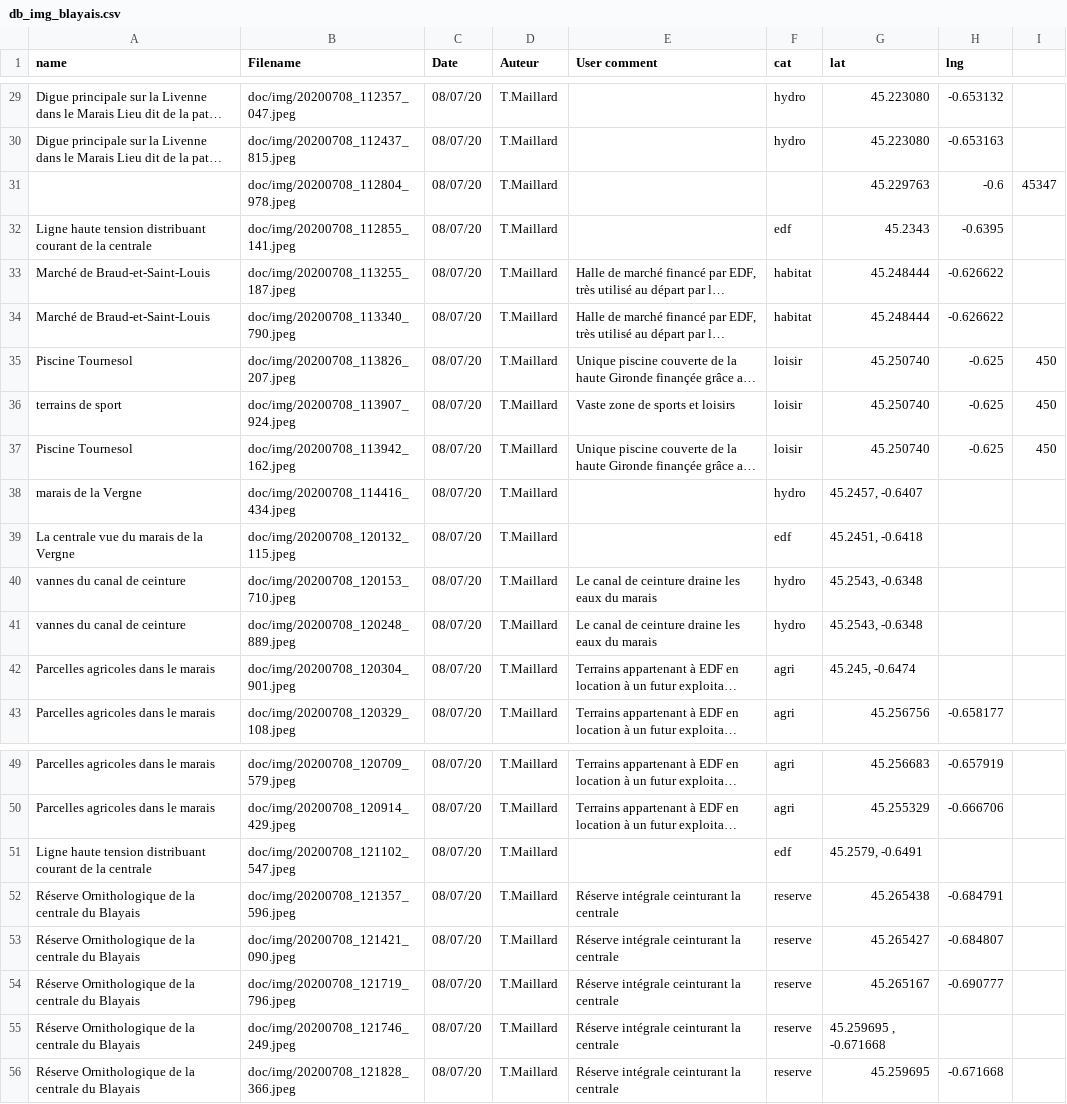
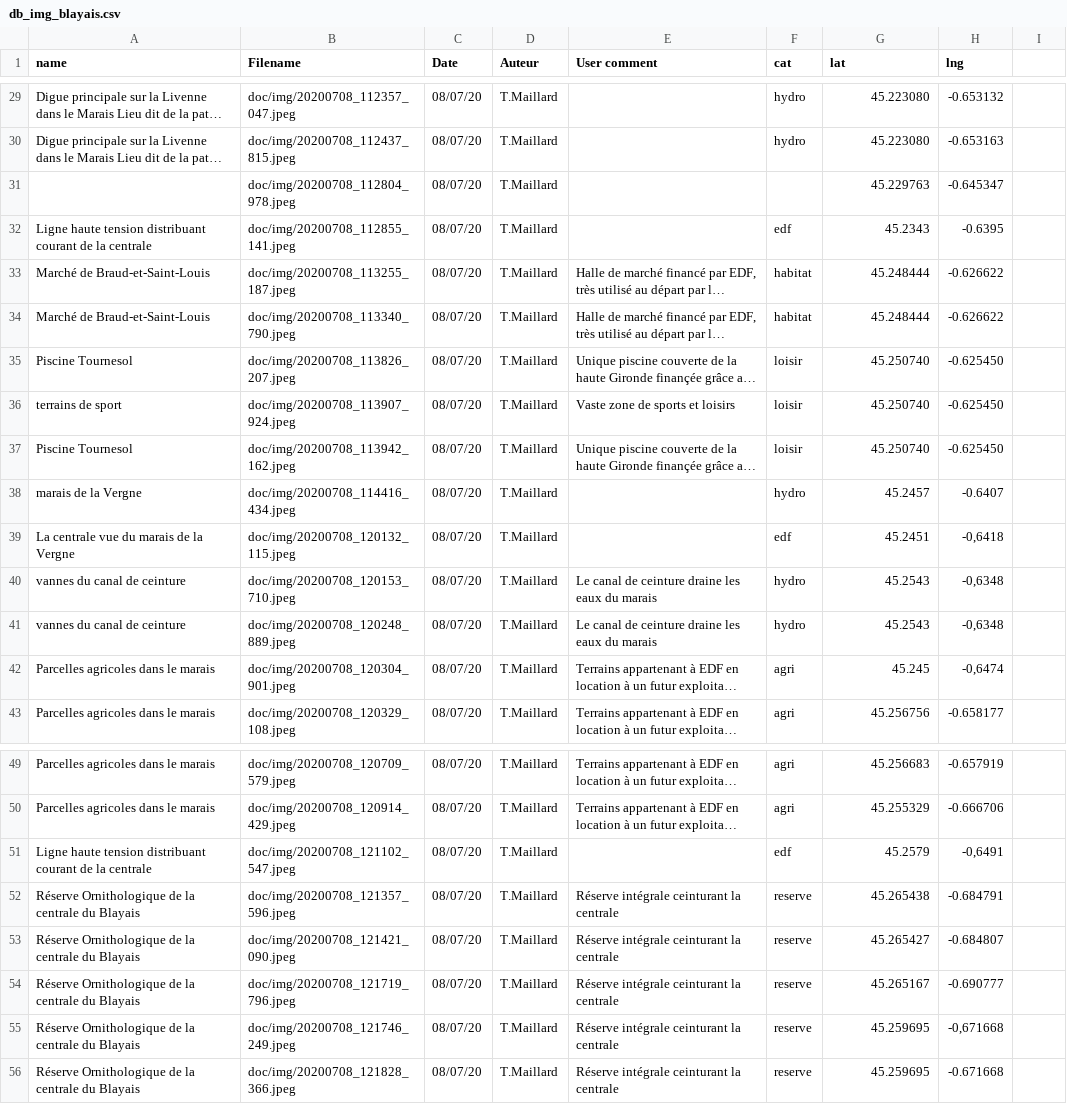
Before and after one commit to ThoMaCarto/PaysageBlayais, a CSV file: doc/db_img_blayais.csv, drawn as a sheet; only a part is shown, gaps mark what is left out; long unchanged cells end in …; the diff names each change by its address in the sheet, - before the commit and + after, or states it on an @@ line.

Commit message:
correct gps coord

```diff
--- a/doc/db_img_blayais.csv
+++ b/doc/db_img_blayais.csv
-H31 (lng): -0.6
+H31 (lng): -0.645347
-I31: 45347
+I31: (empty)
-H35:H37 (lng): -0.625
+H35:H37 (lng): -0.625450
-I35:I37: 450
+I35:I37: (empty)
-G38 (lat): 45.2457, -0.6407
+G38 (lat): 45.2457
-H38 (lng): (empty)
+H38 (lng): -0.6407
-G39 (lat): 45.2451, -0.6418
+G39 (lat): 45.2451
-H39 (lng): (empty)
+H39 (lng): -0,6418
-G40:G41 (lat): 45.2543, -0.6348
+G40:G41 (lat): 45.2543
-H40:H41 (lng): (empty)
+H40:H41 (lng): -0,6348
-G42 (lat): 45.245, -0.6474
+G42 (lat): 45.245
-H42 (lng): (empty)
+H42 (lng): -0,6474
-G51 (lat): 45.2579, -0.6491
+G51 (lat): 45.2579
-H51 (lng): (empty)
+H51 (lng): -0,6491
-G55 (lat): 45.259695 , -0.671668
+G55 (lat): 45.259695
-H55 (lng): (empty)
+H55 (lng): -0,671668
```
